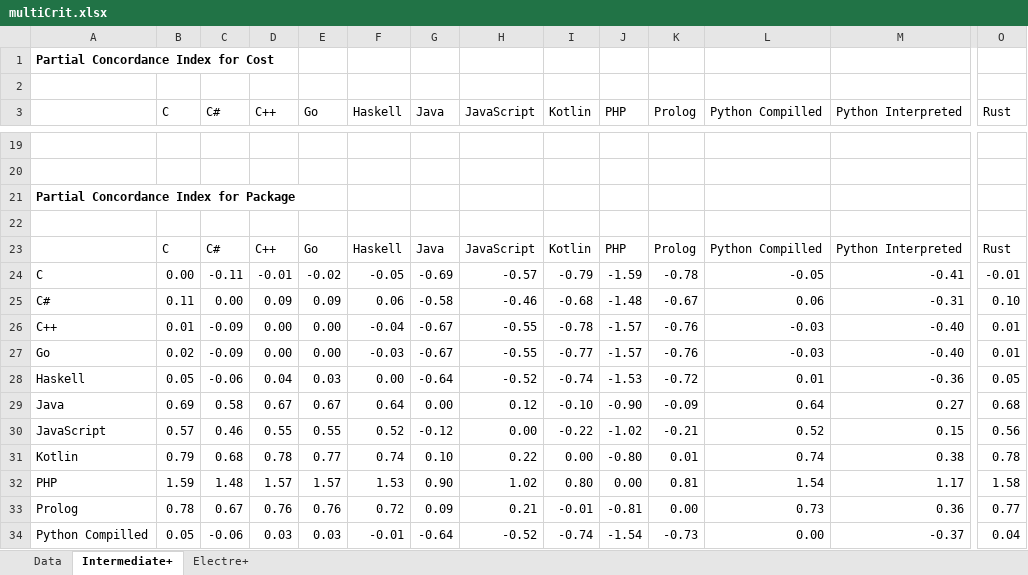
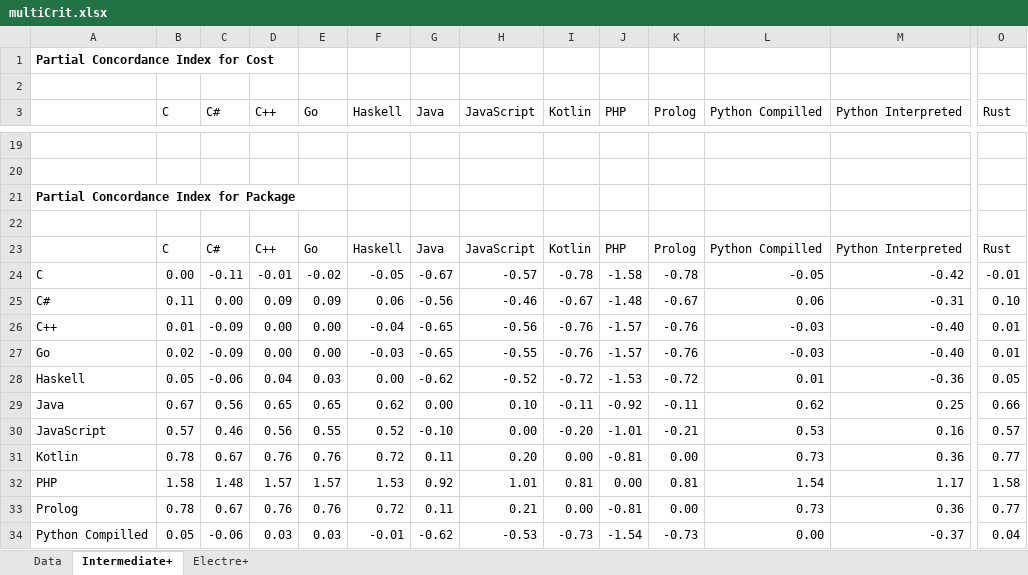
Before and after one commit to realRunlo/EnergyMeasurement, an Excel workbook: docs/multiCrit.xlsx, sheet Intermediate+, drawn as a sheet; only a part is shown, gaps mark what is left out; values as stored, in another font and other column widths than the file's, no borders; removed rows and columns are numbered as before the commit, all else as after; rows hold the shown columns only; the diff covers the shown part only; the diff names each change by its address in the sheet, - before the commit and + after, or states it on an @@ line.

Commit message:
Updated multiCrit

```diff
--- a/docs/multiCrit.xlsx (sheet Intermediate+)
+++ b/docs/multiCrit.xlsx (sheet Intermediate+)
-G24 (Java): -0.69
+G24 (Java): -0.67
-I24 (Kotlin): -0.79
+I24 (Kotlin): -0.78
-J24 (PHP): -1.59
+J24 (PHP): -1.58
-M24 (Python Interpreted): -0.41
+M24 (Python Interpreted): -0.42
-G25 (Java): -0.58
+G25 (Java): -0.56
-I25 (Kotlin): -0.68
+I25 (Kotlin): -0.67
-G26:G27 (Java): -0.67
+G26:G27 (Java): -0.65
-H26 (JavaScript): -0.55
+H26 (JavaScript): -0.56
-I26 (Kotlin): -0.78
+I26 (Kotlin): -0.76
-I27 (Kotlin): -0.77
+I27 (Kotlin): -0.76
-G28 (Java): -0.64
+G28 (Java): -0.62
-I28 (Kotlin): -0.74
+I28 (Kotlin): -0.72
-row 29: Java | 0.69 | 0.58 | 0.67 | 0.67 | 0.64 | 0.00 | 0.12 | -0.10 | -0.90 | -0.09 | 0.64 | 0.27 | 0.68
+row 29: Java | 0.67 | 0.56 | 0.65 | 0.65 | 0.62 | 0.00 | 0.10 | -0.11 | -0.92 | -0.11 | 0.62 | 0.25 | 0.66
-D30 (C++): 0.55
+D30 (C++): 0.56
-G30 (Java): -0.12
+G30 (Java): -0.10
-I30 (Kotlin): -0.22
+I30 (Kotlin): -0.20
-J30 (PHP): -1.02
+J30 (PHP): -1.01
-L30 (Python Compilled): 0.52
+L30 (Python Compilled): 0.53
-M30 (Python Interpreted): 0.15
+M30 (Python Interpreted): 0.16
-O30 (Rust): 0.56
+O30 (Rust): 0.57
-row 31: Kotlin | 0.79 | 0.68 | 0.78 | 0.77 | 0.74 | 0.10 | 0.22 | 0.00 | -0.80 | 0.01 | 0.74 | 0.38 | 0.78
+row 31: Kotlin | 0.78 | 0.67 | 0.76 | 0.76 | 0.72 | 0.11 | 0.20 | 0.00 | -0.81 | 0.00 | 0.73 | 0.36 | 0.77
-B32 (C): 1.59
+B32 (C): 1.58
-G32 (Java): 0.90
+G32 (Java): 0.92
-H32 (JavaScript): 1.02
+H32 (JavaScript): 1.01
-I32 (Kotlin): 0.80
+I32 (Kotlin): 0.81
-G33 (Java): 0.09
+G33 (Java): 0.11
-I33 (Kotlin): -0.01
+I33 (Kotlin): 0.00
-G34 (Java): -0.64
+G34 (Java): -0.62
-H34 (JavaScript): -0.52
+H34 (JavaScript): -0.53
-I34 (Kotlin): -0.74
+I34 (Kotlin): -0.73
```
Also changed, not shown: 42 added rows, 42 removed rows and 9 edited cells elsewhere in this sheet, sheet Data, sheet Electre+.
